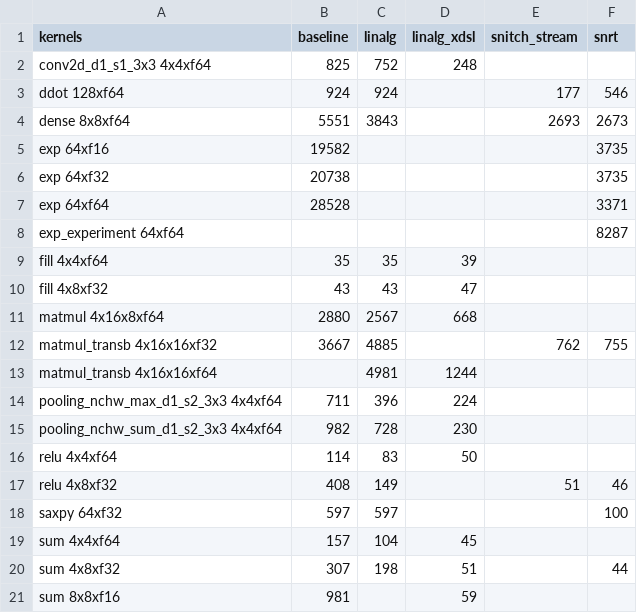
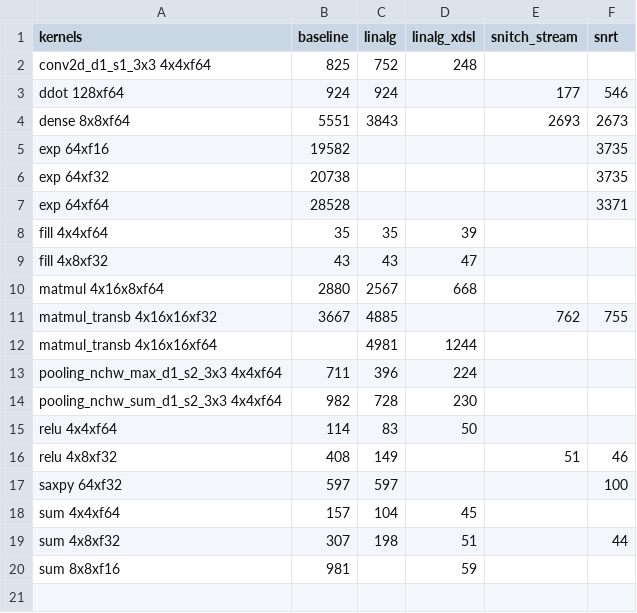
Before and after one commit to opencompl/riscv-paper-experiments, a CSV file: results/pivoted.fast.csv, drawn as a sheet.

```diff
--- a/results/pivoted.fast.csv
+++ b/results/pivoted.fast.csv
@@ -7,3 +7,2 @@ exp 64xf32,20738,,,,3735
 exp 64xf64,28528,,,,3371
-exp_experiment 64xf64,,,,,8287
 fill 4x4xf64,35,35,39,,
```
Also changed, not shown: results/kernels.all.csv, results/kernels.fast.csv, 7 other files.
